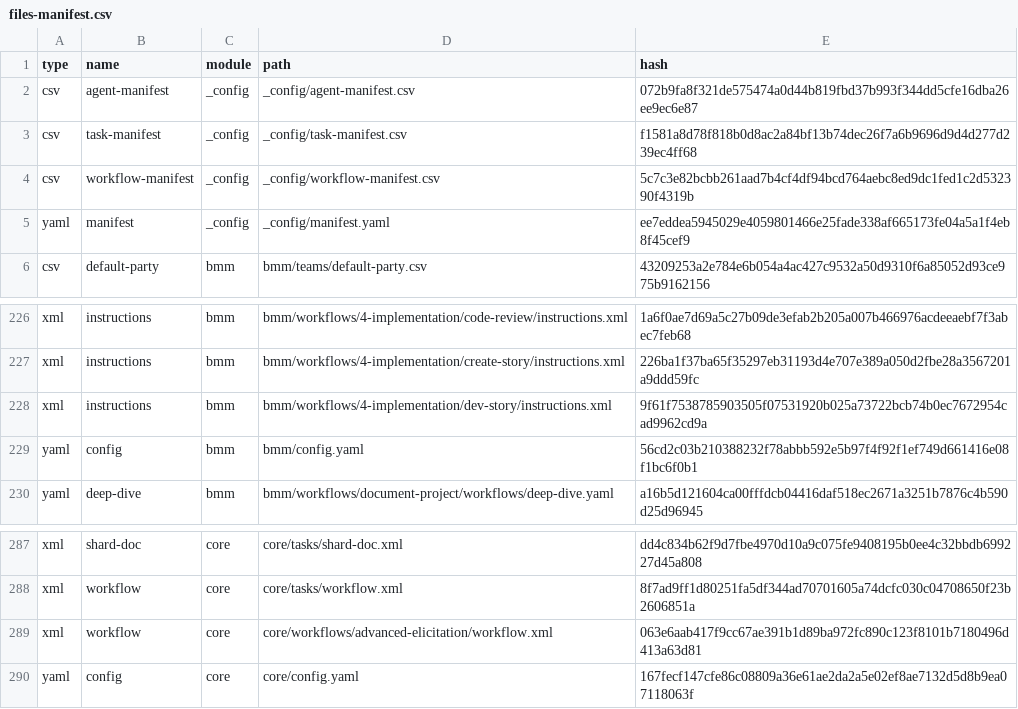
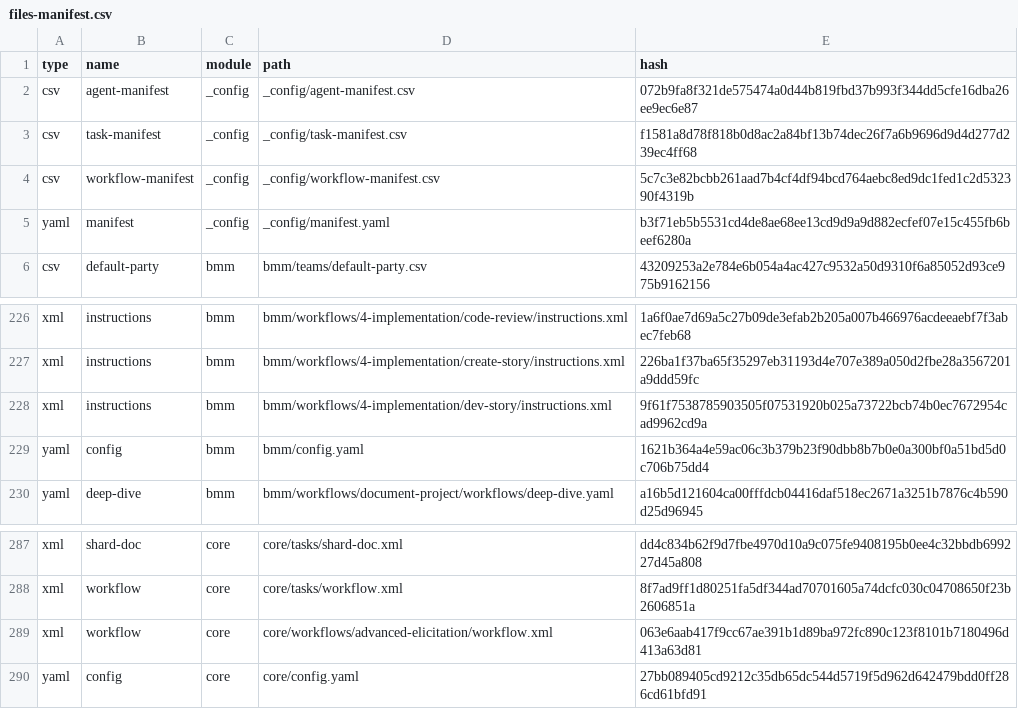
Before and after one commit to locnguyen0904/fullstack-express-typescript, a CSV file: _bmad/_config/files-manifest.csv, drawn as a sheet; only a part is shown, gaps mark what is left out.

Commit message:
feat: Add numerous BMM commands, agents, and planning artifacts, and update module configurations.

```diff
--- a/_bmad/_config/files-manifest.csv
+++ b/_bmad/_config/files-manifest.csv
@@ -4,3 +4,3 @@ type,name,module,path,hash
 "csv","workflow-manifest","_config","_config/workflow-manifest.csv","5c7c3e82bcbb261aad7b4cf4df94bcd764aebc8ed9dc1fed1c2d532390f4319b"
-"yaml","manifest","_config","_config/manifest.yaml","ee7eddea5945029e4059801466e25fade338af665173fe04a5a1f4eb8f45cef9"
+"yaml","manifest","_config","_config/manifest.yaml","b3f71eb5b5531cd4de8ae68ee13cd9d9a9d882ecfef07e15c455fb6beef6280a"
 "csv","default-party","bmm","bmm/teams/default-party.csv","43209253a2e784e6b054a4ac427c9532a50d9310f6a85052d93ce975b9162156"
@@ -228,3 +228,3 @@ type,name,module,path,hash
 "xml","instructions","bmm","bmm/workflows/4-implementation/dev-story/instructions.xml","9f61f7538785903505f07531920b025a73722bcb74b0ec7672954cad9962cd9a"
-"yaml","config","bmm","bmm/config.yaml","56cd2c03b210388232f78abbb592e5b97f4f92f1ef749d661416e08f1bc6f0b1"
+"yaml","config","bmm","bmm/config.yaml","1621b364a4e59ac06c3b379b23f90dbb8b7b0e0a300bf0a51bd5d0c706b75dd4"
 "yaml","deep-dive","bmm","bmm/workflows/document-project/workflows/deep-dive.yaml","a16b5d121604ca00fffdcb04416daf518ec2671a3251b7876c4b590d25d96945"
@@ -289,2 +289,2 @@ type,name,module,path,hash
 "xml","workflow","core","core/workflows/advanced-elicitation/workflow.xml","063e6aab417f9cc67ae391b1d89ba972fc890c123f8101b7180496d413a63d81"
-"yaml","config","core","core/config.yaml","167fecf147cfe86c08809a36e61ae2da2a5e02ef8ae7132d5d8b9ea07118063f"
+"yaml","config","core","core/config.yaml","27bb089405cd9212c35db65dc544d5719f5d962d642479bdd0ff286cd61bfd91"
```
Also changed, not shown: 55 other files.
